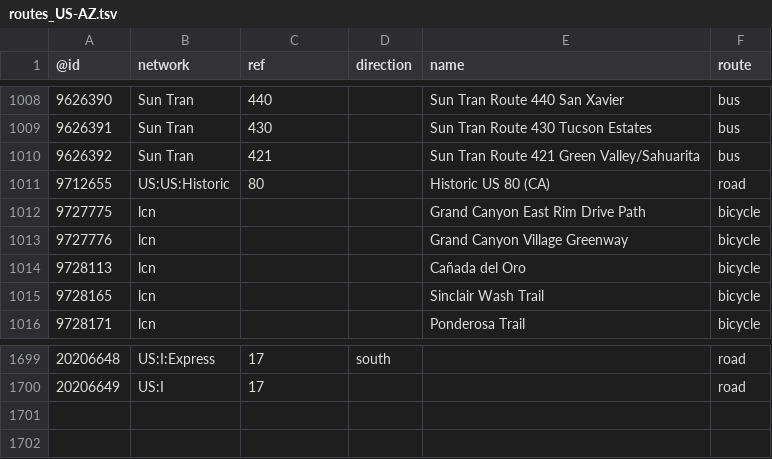
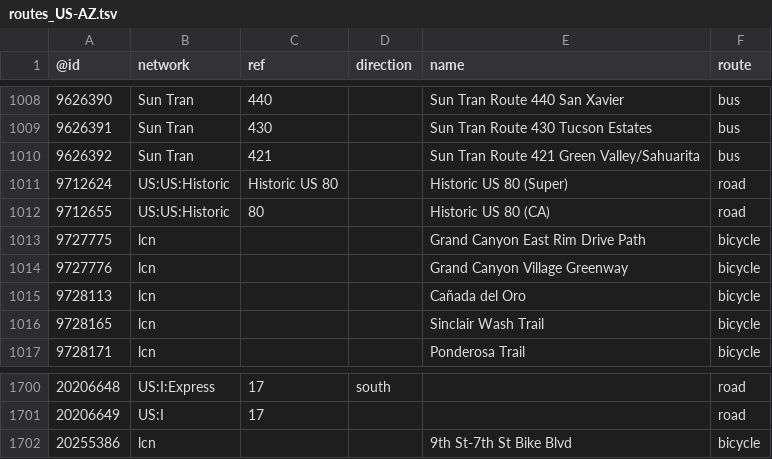
Before and after one commit to nickrsan/osm-us-route-relation-changes, a TSV file: tsv/routes_US-AZ.tsv, drawn as a sheet; only a part is shown, gaps mark what is left out.

```diff
--- a/tsv/routes_US-AZ.tsv
+++ b/tsv/routes_US-AZ.tsv
@@ -1010,2 +1010,3 @@
 9626392	Sun Tran	421		Sun Tran Route 421 Green Valley/Sahuarita	bus
+9712624	US:US:Historic	Historic US 80		Historic US 80 (Super)	road
 9712655	US:US:Historic	80		Historic US 80 (CA)	road
@@ -1700 +1701,2 @@
 20206649	US:I	17			road
+20255386	lcn			9th St-7th St Bike Blvd	bicycle
```
Also changed, not shown: tsv/routes_US-CA.tsv, tsv/routes_US-IL.tsv, 2 other files.
